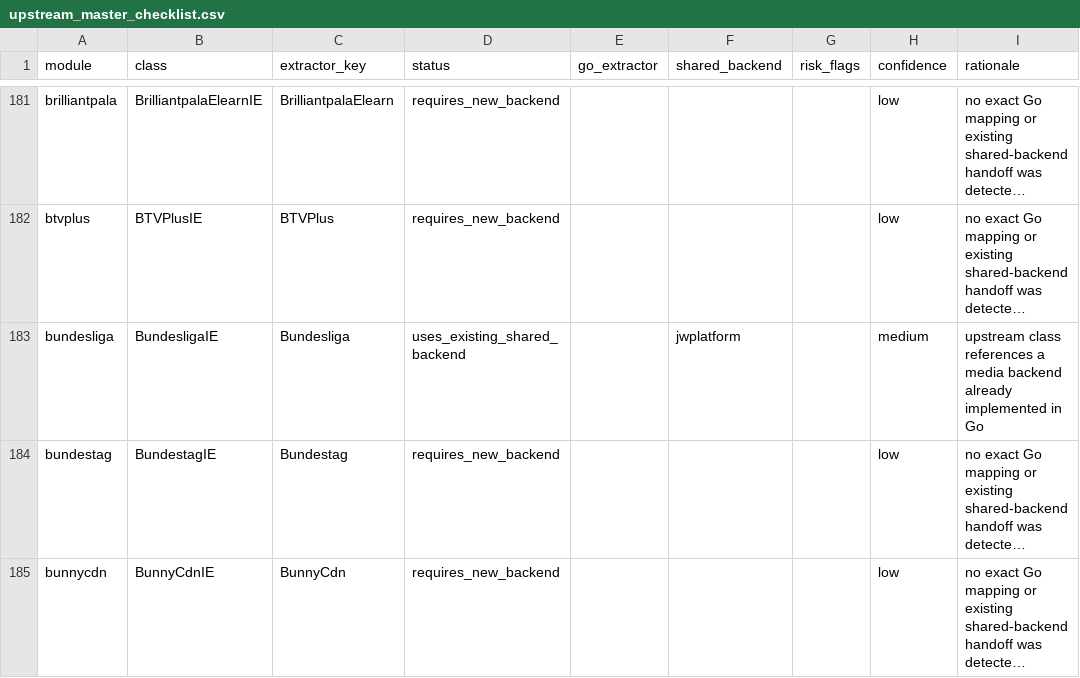
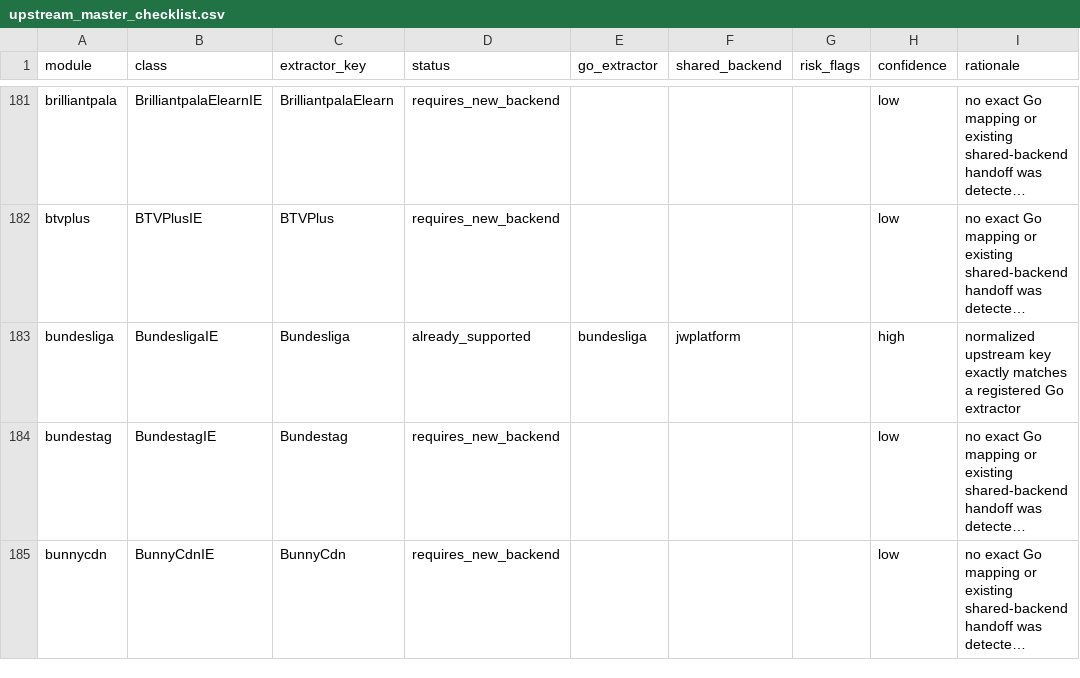
Before and after one commit to tejasa97/youtube_dlp, a CSV file: conformance/extractors/upstream_master_checklist.csv, drawn as a sheet; only a part is shown, gaps mark what is left out; long unchanged cells end in …; the diff covers the shown part only; the diff names each change by its address in the sheet, - before the commit and + after, or states it on an @@ line.

Commit message:
Add nine JW Platform site adapters for wave 1.
Thin discovery adapters hand off validated 8-character media ids to the existing jwplatform backend with bounded parsing, registry wiring, and checklist promotion.

```diff
--- a/conformance/extractors/upstream_master_checklist.csv
+++ b/conformance/extractors/upstream_master_checklist.csv
-D183 (status): uses_existing_shared_backend
+D183 (status): already_supported
-E183 (go_extractor): (empty)
+E183 (go_extractor): bundesliga
-H183 (confidence): medium
+H183 (confidence): high
-I183 (rationale): upstream class references a media backend already implemented in Go
+I183 (rationale): normalized upstream key exactly matches a registered Go extractor
```
Also changed, not shown: 32 edited cells elsewhere in this file, 12 other files.
